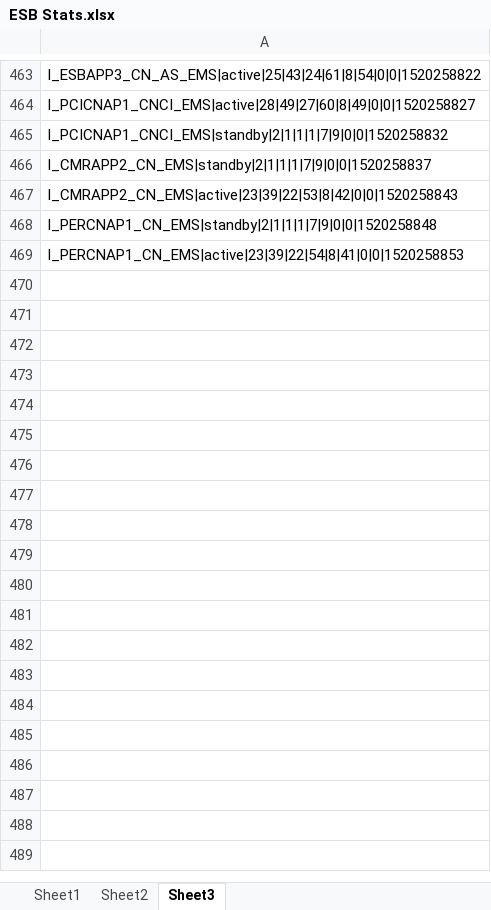
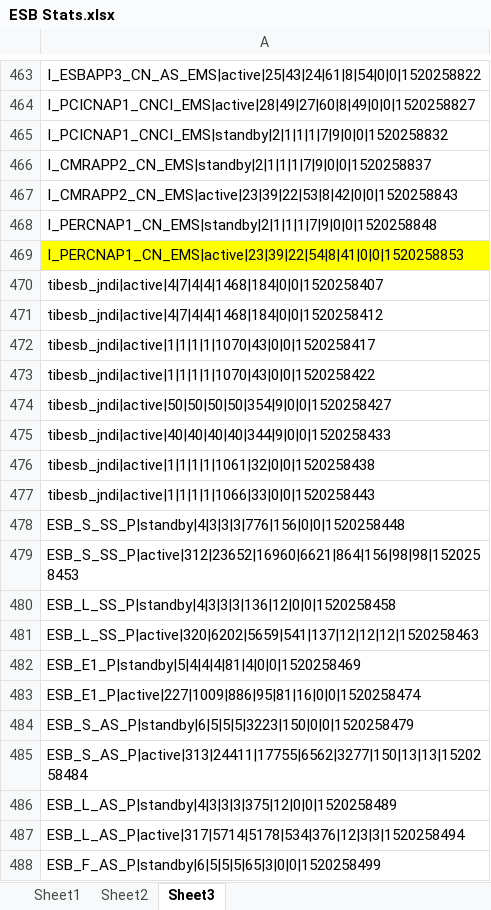
Before and after one commit to kurianzz/FC, an Excel workbook: ESB Stats.xlsx, sheet Sheet3, drawn as a sheet; only a part is shown, gaps mark what is left out; values as stored, in another font and other column widths than the file's, no borders; the diff covers the shown part only; the diff names each change by its address in the sheet, - before the commit and + after, or states it on an @@ line.

Commit message:
Add files via upload

```diff
--- a/ESB Stats.xlsx (sheet Sheet3)
+++ b/ESB Stats.xlsx (sheet Sheet3)
-A469 fill: none
+A469 fill: #FFFF00
+row 470: tibesb_jndi|active|4|7|4|4|1468|184|0|0|1520258407
+row 471: tibesb_jndi|active|4|7|4|4|1468|184|0|0|1520258412
+row 472: tibesb_jndi|active|1|1|1|1|1070|43|0|0|1520258417
+row 473: tibesb_jndi|active|1|1|1|1|1070|43|0|0|1520258422
+row 474: tibesb_jndi|active|50|50|50|50|354|9|0|0|1520258427
+row 475: tibesb_jndi|active|40|40|40|40|344|9|0|0|1520258433
+row 476: tibesb_jndi|active|1|1|1|1|1061|32|0|0|1520258438
+row 477: tibesb_jndi|active|1|1|1|1|1066|33|0|0|1520258443
+row 478: ESB_S_SS_P|standby|4|3|3|3|776|156|0|0|1520258448
+row 479: ESB_S_SS_P|active|312|23652|16960|6621|864|156|98|98|1520258453
+row 480: ESB_L_SS_P|standby|4|3|3|3|136|12|0|0|1520258458
+row 481: ESB_L_SS_P|active|320|6202|5659|541|137|12|12|12|1520258463
+row 482: ESB_E1_P|standby|5|4|4|4|81|4|0|0|1520258469
+row 483: ESB_E1_P|active|227|1009|886|95|81|16|0|0|1520258474
+row 484: ESB_S_AS_P|standby|6|5|5|5|3223|150|0|0|1520258479
+row 485: ESB_S_AS_P|active|313|24411|17755|6562|3277|150|13|13|1520258484
+row 486: ESB_L_AS_P|standby|4|3|3|3|375|12|0|0|1520258489
+row 487: ESB_L_AS_P|active|317|5714|5178|534|376|12|3|3|1520258494
+row 488: ESB_F_AS_P|standby|6|5|5|5|65|3|0|0|1520258499
```
Also changed, not shown: 761 added rows elsewhere in this sheet.
